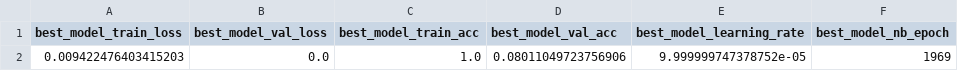
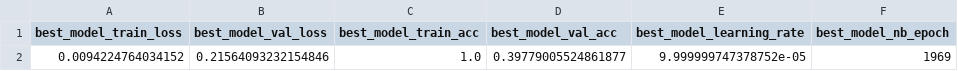
Before and after one commit to Elnur21/FCN_filter_test, a CSV file: results_reverse/EOGVerticalSignal/df_best_model.csv, drawn as a sheet.

```diff
--- a/results_reverse/EOGVerticalSignal/df_best_model.csv
+++ b/results_reverse/EOGVerticalSignal/df_best_model.csv
@@ -1,2 +1,2 @@
 best_model_train_loss,best_model_val_loss,best_model_train_acc,best_model_val_acc,best_model_learning_rate,best_model_nb_epoch
-0.009422476403415203,0.0,1.0,0.08011049723756906,9.999999747378752e-05,1969
+0.0094224764034152,0.21564093232154846,1.0,0.39779005524861877,9.999999747378752e-05,1969
```
Also changed, not shown: results_reverse/Car/df_best_model.csv, results_reverse/Earthquakes/df_best_model.csv, 36 other files.
